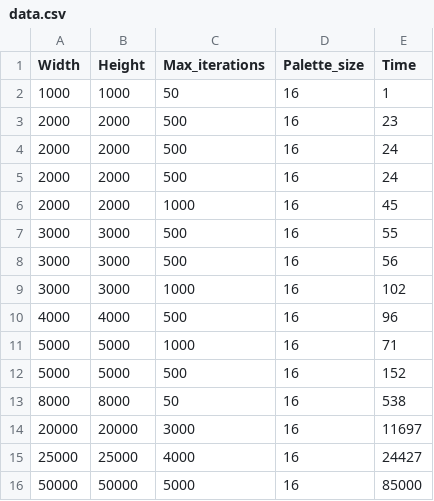
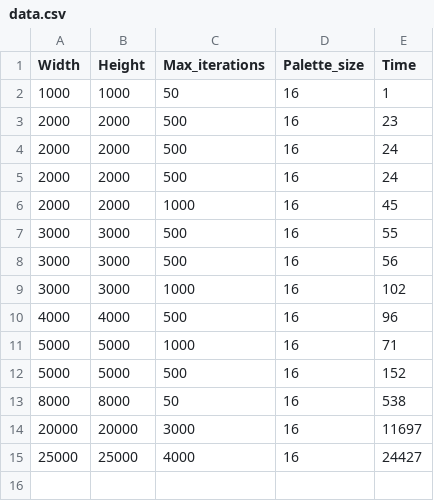
Before and after one commit to Soham-Chatt/mandelbrot, a CSV file: data.csv, drawn as a sheet; the diff names each change by its address in the sheet, - before the commit and + after, or states it on an @@ line.

Commit message:
data update

```diff
--- a/data.csv
+++ b/data.csv
-row 16: 50000 | 50000 | 5000 | 16 | 85000
```
